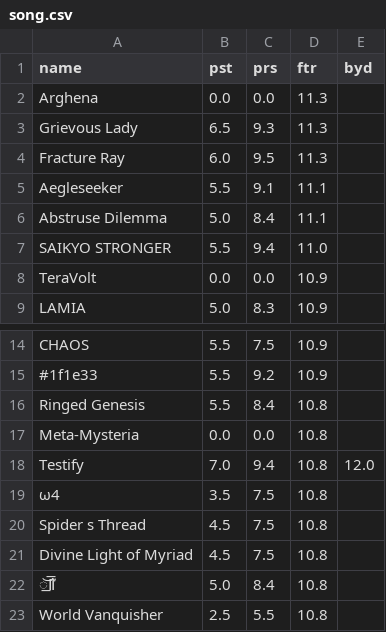
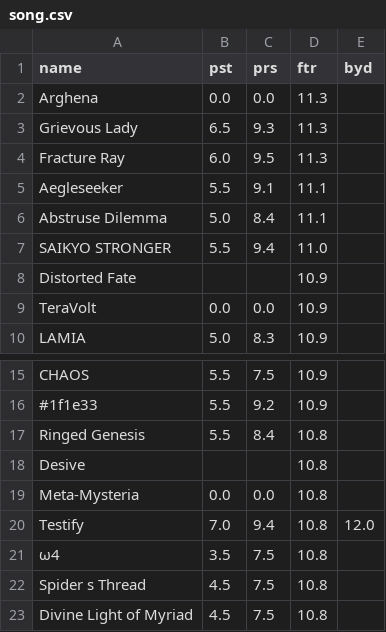
Before and after one commit to DinorexTim/ArcaeaB30_Calculator, a CSV file: data/song.csv, drawn as a sheet; only a part is shown, gaps mark what is left out; the shorter side is filled out with more unchanged rows.

```diff
--- a/data/song.csv
+++ b/data/song.csv
@@ -7,2 +7,3 @@ Abstruse Dilemma,5.0,8.4,11.1,
 SAIKYO STRONGER,5.5,9.4,11.0,
+Distorted Fate,,,10.9,
 TeraVolt,0.0,0.0,10.9,
@@ -16,2 +17,3 @@ CHAOS,5.5,7.5,10.9,
 Ringed Genesis,5.5,8.4,10.8,
+Desive,,,10.8,
 Meta-Mysteria,0.0,0.0,10.8,
```
Also changed, not shown: 2 other files.
